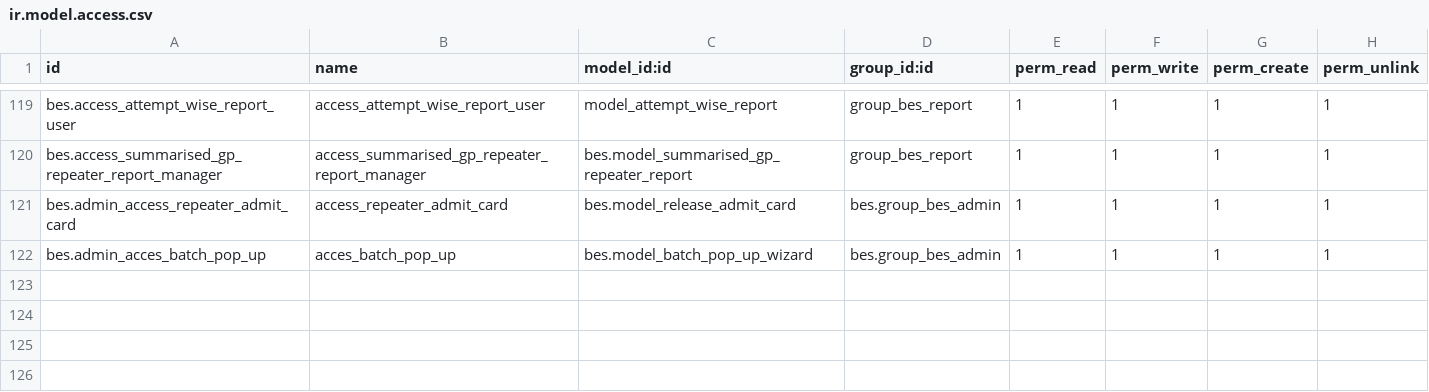
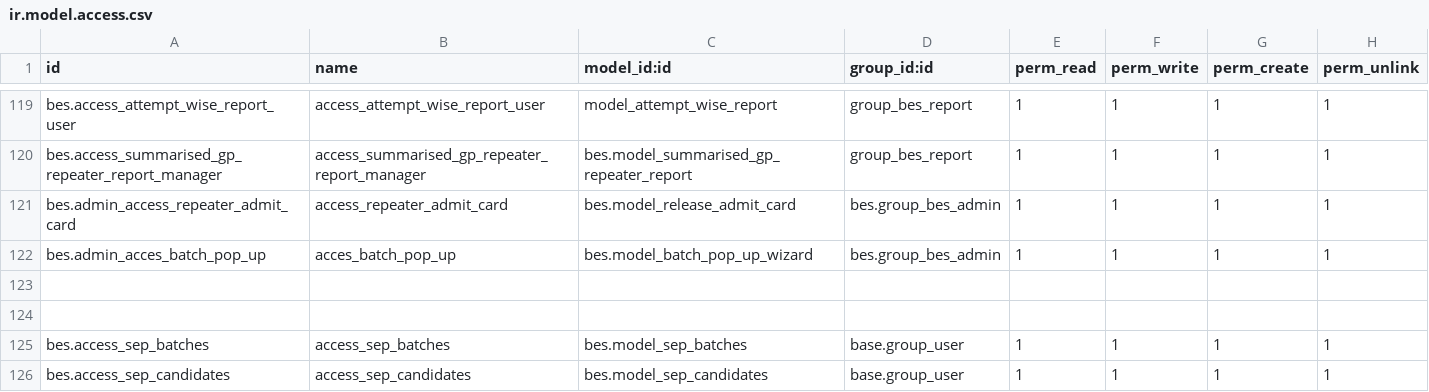
Before and after one commit to saif-esehat/bes, a CSV file: security/ir.model.access.csv, drawn as a sheet; only a part is shown, gaps mark what is left out.

```diff
--- a/security/ir.model.access.csv
+++ b/security/ir.model.access.csv
@@ -122 +122,5 @@ bes.admin_access_repeater_admit_card,access_repeater_admit_card,bes.model_releas
 bes.admin_acces_batch_pop_up,acces_batch_pop_up,bes.model_batch_pop_up_wizard,bes.group_bes_admin,1,1,1,1
+
+
+bes.access_sep_batches,access_sep_batches,bes.model_sep_batches,base.group_user,1,1,1,1
+bes.access_sep_candidates,access_sep_candidates,bes.model_sep_candidates,base.group_user,1,1,1,1
```
Also changed, not shown: 8 other files.
